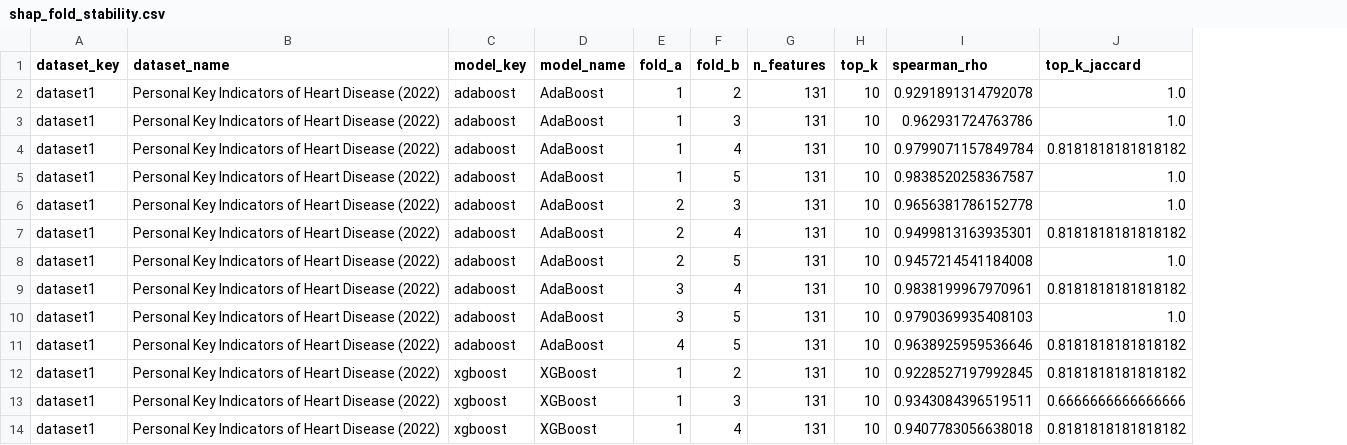
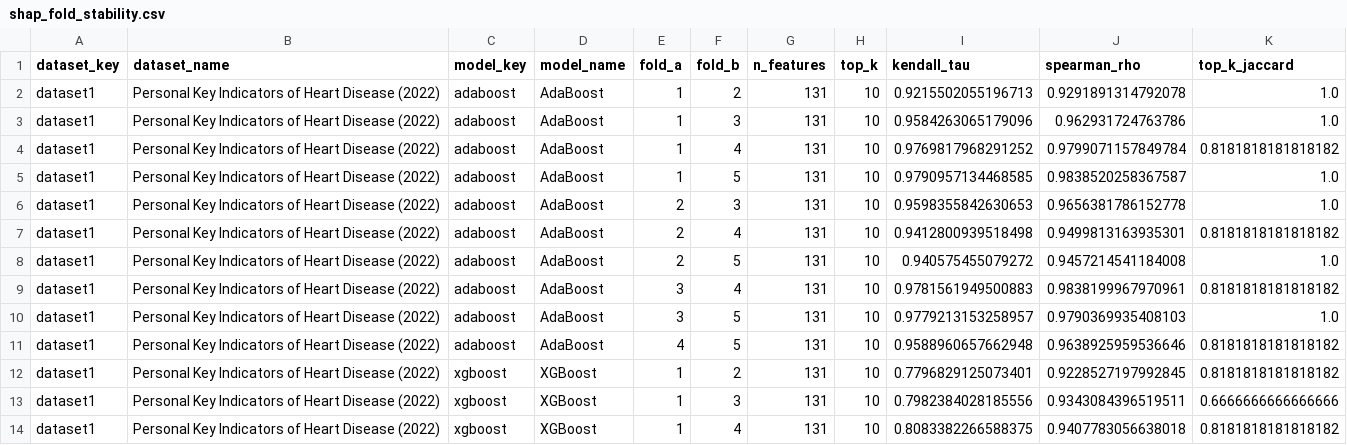
Before and after one commit to AIVIETNAM-AIO-tlee/healthcare-risk-prediction, a CSV file: results/shap_explainability/shap_fold_stability.csv, drawn as a sheet; only a part is shown; the diff names each change by its address in the sheet, - before the commit and + after, or states it on an @@ line.

Commit message:
Add SHAP stability analysis and unified SHAP notebook

```diff
--- a/results/shap_explainability/shap_fold_stability.csv
+++ b/results/shap_explainability/shap_fold_stability.csv
+column I (kendall_tau), rows 2-14: 0.9215502055196713 | 0.9584263065179096 | 0.9769817968291252 | 0.9790957134468585 | 0.9598355842630653 | 0.9412800939518498 | 0.940575455079272 | 0.9781561949500883 | 0.9779213153258957 | 0.9588960657662948 | 0.7796829125073401 | 0.7982384028185556 | 0.8083382266588375
```
Also changed, not shown: results/shap_explainability/shap_stability_summary.csv, 57 other files.
